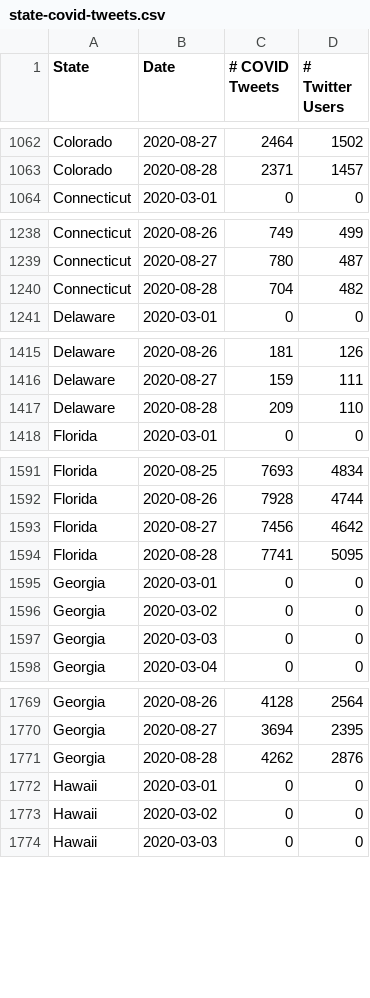
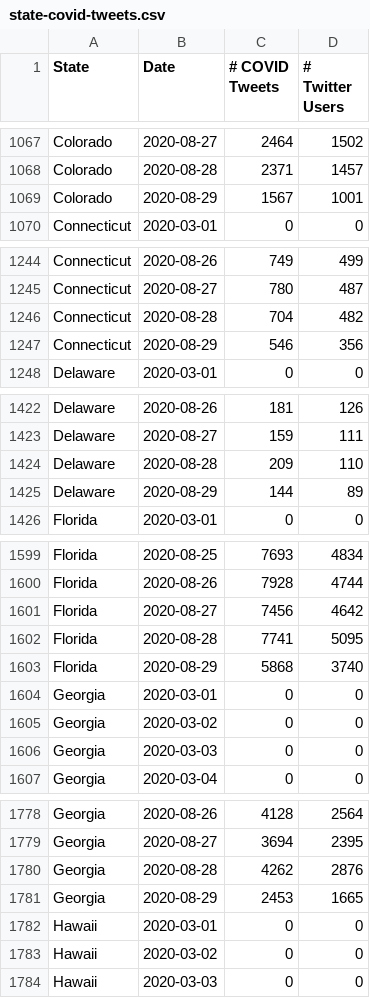
Before and after one commit to gtsherman/covid19-data, a CSV file: state-covid-tweets.csv, drawn as a sheet; only a part is shown, gaps mark what is left out; the diff covers the shown part only; the diff names each change by its address in the sheet, - before the commit and + after, or states it on an @@ line.

```diff
--- a/state-covid-tweets.csv
+++ b/state-covid-tweets.csv
+row 1069: Colorado | 2020-08-29 | 1567 | 1001
+row 1247: Connecticut | 2020-08-29 | 546 | 356
+row 1425: Delaware | 2020-08-29 | 144 | 89
+row 1603: Florida | 2020-08-29 | 5868 | 3740
+row 1781: Georgia | 2020-08-29 | 2453 | 1665
```
Also changed, not shown: 45 added rows elsewhere in this file, state-symptom-counts.csv, 1 other file.
